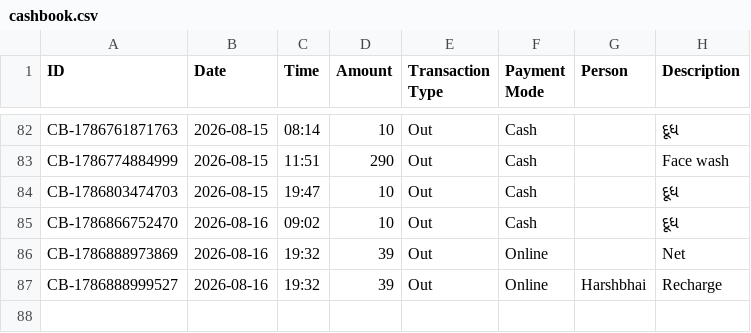
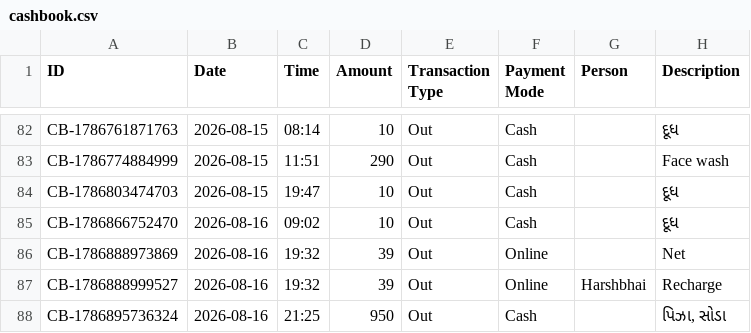
Before and after one commit to Jenil3797/personal-dashboard, a CSV file: cashbook.csv, drawn as a sheet; only a part is shown, gaps mark what is left out.

Commit message:
Add cashbook entry

```diff
--- a/cashbook.csv
+++ b/cashbook.csv
@@ -87 +87,2 @@ CB-1786888973869,2026-08-16,19:32,39,Out,Online,,Net
 CB-1786888999527,2026-08-16,19:32,39,Out,Online,Harshbhai,Recharge
+CB-1786895736324,2026-08-16,21:25,950,Out,Cash,,"પિઝા, સોડા"
```
